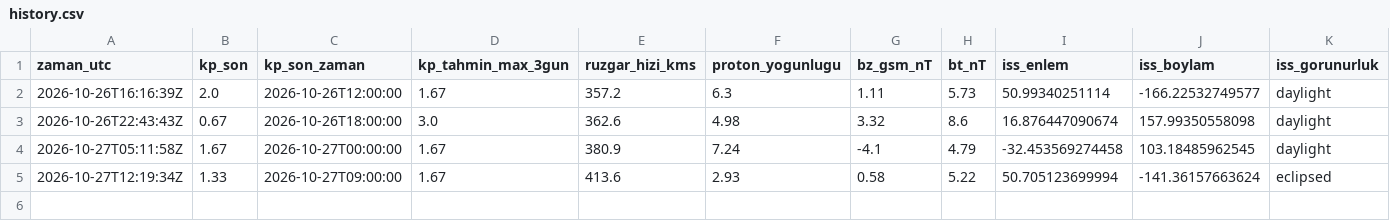
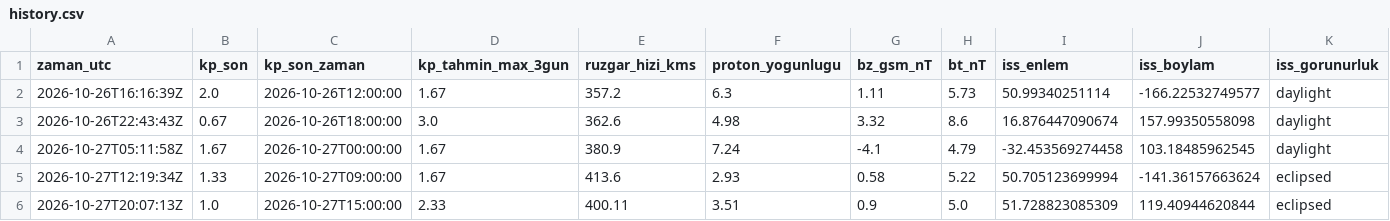
Before and after one commit to KerimX54/uzay-havasi-panosu, a CSV file: data/history.csv, drawn as a sheet; only a part is shown; rows hold the shown columns only; the diff names each change by its address in the sheet, - before the commit and + after, or states it on an @@ line.

```diff
--- a/data/history.csv
+++ b/data/history.csv
+row 6: 2026-10-27T20:07:13Z | 1.0 | 2026-10-27T15:00:00 | 2.33 | 400.11 | 3.51 | 0.9 | 5.0 | 51.728823085309 | 119.40944620844 | eclipsed
```
Also changed, not shown: 2 other files.
